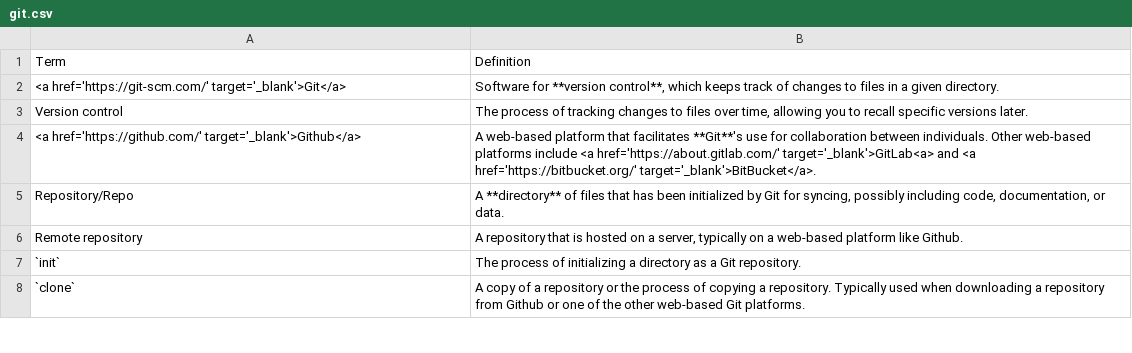
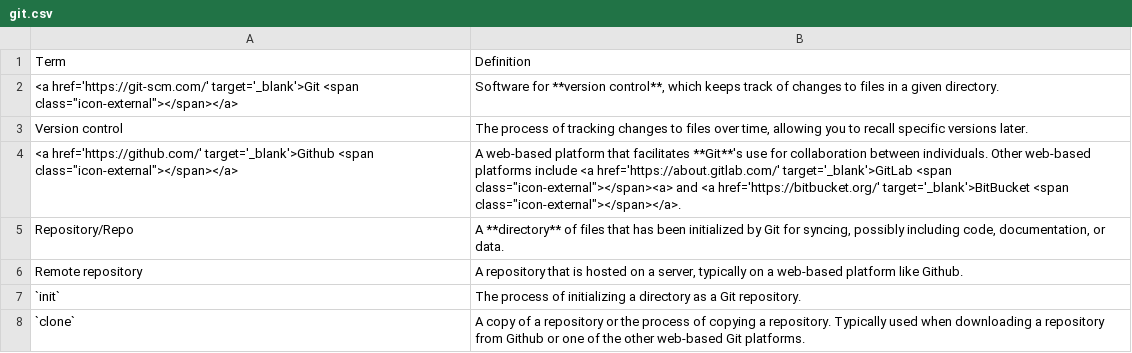
Before and after one commit to harvardinformatics/informatics-website, a CSV file: data/glossary-tables/computing-programming/git.csv, drawn as a sheet; only a part is shown; the diff names each change by its address in the sheet, - before the commit and + after, or states it on an @@ line.

```diff
--- a/data/glossary-tables/computing-programming/git.csv
+++ b/data/glossary-tables/computing-programming/git.csv
-A2: <a href='https://git-scm.com/' target='_blank'>Git</a>
+A2: <a href='https://git-scm.com/' target='_blank'>Git <span class="icon-external"></span></a>
-A4: <a href='https://github.com/' target='_blank'>Github</a>
+A4: <a href='https://github.com/' target='_blank'>Github <span class="icon-external"></span></a>
-B4: …<a href='https://about.gitlab.com/' target='_blank'>GitLab<a> and <a href='https://bitbucket.org/' target='_blank'>BitBucket</a>.
+B4: …<a href='https://about.gitlab.com/' target='_blank'>GitLab <span class="icon-external"></span><a> and <a href='https://bitbucket.org/' target='_blank'>BitBucket <span class="icon-external"></span></a>.
```
Also changed, not shown: data/glossary-tables/computing-programming/computing-general.csv, data/glossary-tables/computing-programming/hpc.csv, 25 other files.
